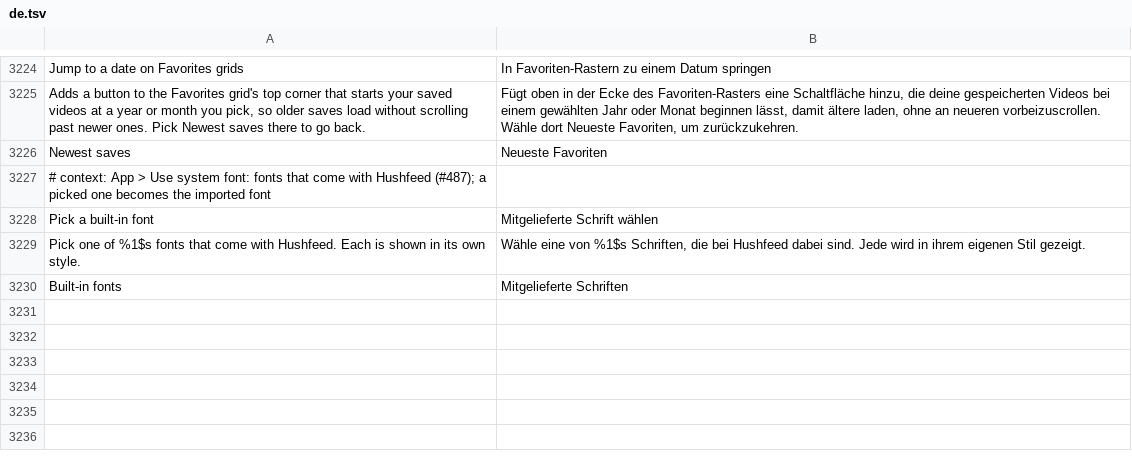
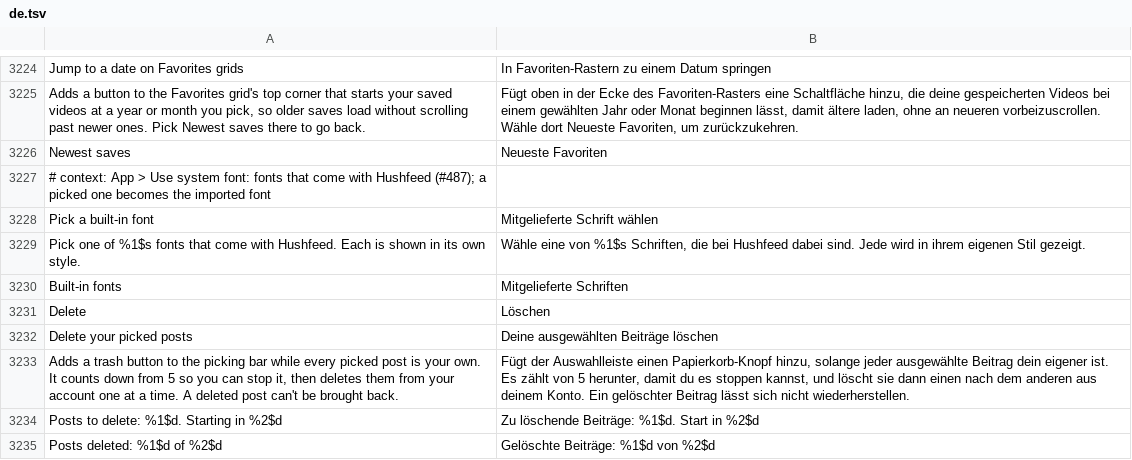
Before and after one commit to SysAdminDoc/HushFeed, a TSV file: extensions/tiktok/src/main/l10n/de.tsv, drawn as a sheet; only a part is shown, gaps mark what is left out; the diff names each change by its address in the sheet, - before the commit and + after, or states it on an @@ line.

```diff
--- a/extensions/tiktok/src/main/l10n/de.tsv
+++ b/extensions/tiktok/src/main/l10n/de.tsv
+row 3231: Delete | Löschen
+row 3232: Delete your picked posts | Deine ausgewählten Beiträge löschen
+row 3233: Adds a trash button to the picking bar while every picked post is your own. It counts down from 5 so you can stop it, then deletes them from your account one at a time. A deleted post can't be brought back. | Fügt der Auswahlleiste einen Papierkorb-Knopf hinzu, solange jeder ausgewählte Beitrag dein eigener ist. Es zählt von 5 herunter, damit du es stoppen kannst, und löscht sie dann einen nach dem anderen aus deinem Konto. Ein gelöschter Beitrag lässt sich nicht wiederherstellen.
+row 3234: Posts to delete: %1$d. Starting in %2$d | Zu löschende Beiträge: %1$d. Start in %2$d
+row 3235: Posts deleted: %1$d of %2$d | Gelöschte Beiträge: %1$d von %2$d
```
Also changed, not shown: extensions/tiktok/src/main/l10n/ar.tsv, extensions/tiktok/src/main/l10n/pt-rBR.tsv, 39 other files.
